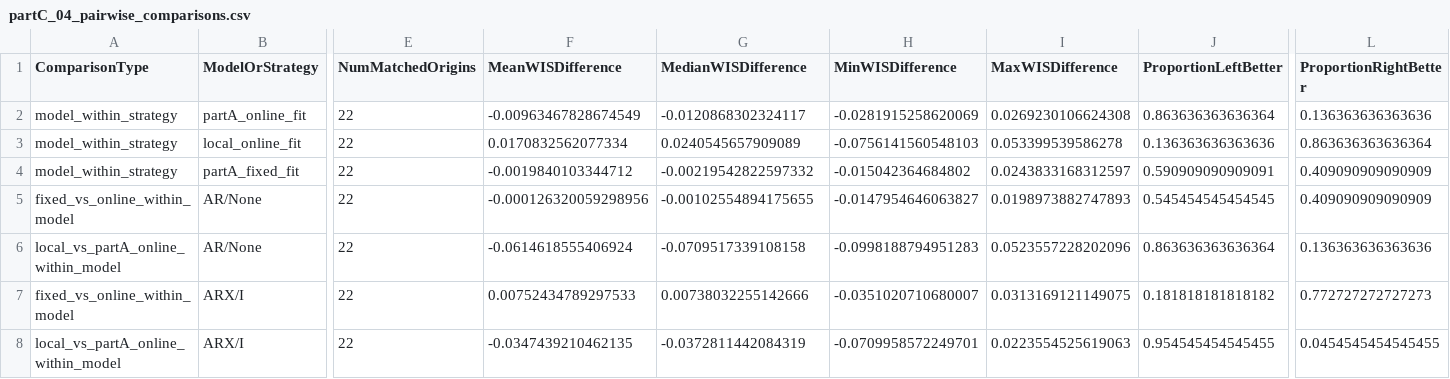
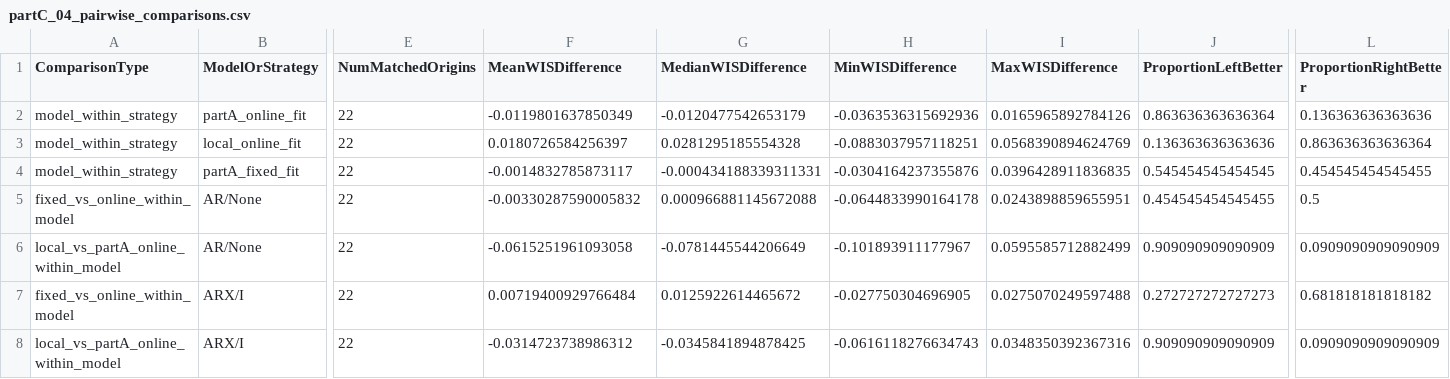
Before and after one commit to Kaahin-19/hybrid-epidemic-forecasting, a CSV file: results/partC/tables/partC_04_pairwise_comparisons.csv, drawn as a sheet; only a part is shown, gaps mark what is left out; the diff names each change by its address in the sheet, - before the commit and + after, or states it on an @@ line.

```diff
--- a/results/partC/tables/partC_04_pairwise_comparisons.csv
+++ b/results/partC/tables/partC_04_pairwise_comparisons.csv
-F2 (MeanWISDifference): -0.00963467828674549
+F2 (MeanWISDifference): -0.0119801637850349
-G2 (MedianWISDifference): -0.0120868302324117
+G2 (MedianWISDifference): -0.0120477542653179
-H2 (MinWISDifference): -0.0281915258620069
+H2 (MinWISDifference): -0.0363536315692936
-I2 (MaxWISDifference): 0.0269230106624308
+I2 (MaxWISDifference): 0.0165965892784126
-F3 (MeanWISDifference): 0.0170832562077334
+F3 (MeanWISDifference): 0.0180726584256397
-G3 (MedianWISDifference): 0.0240545657909089
+G3 (MedianWISDifference): 0.0281295185554328
-H3 (MinWISDifference): -0.0756141560548103
+H3 (MinWISDifference): -0.0883037957118251
-I3 (MaxWISDifference): 0.053399539586278
+I3 (MaxWISDifference): 0.0568390894624769
-F4 (MeanWISDifference): -0.0019840103344712
+F4 (MeanWISDifference): -0.0014832785873117
-G4 (MedianWISDifference): -0.00219542822597332
+G4 (MedianWISDifference): -0.000434188339311331
-H4 (MinWISDifference): -0.015042364684802
+H4 (MinWISDifference): -0.0304164237355876
-I4 (MaxWISDifference): 0.0243833168312597
+I4 (MaxWISDifference): 0.0396428911836835
-J4 (ProportionLeftBetter): 0.590909090909091
+J4 (ProportionLeftBetter): 0.545454545454545
-L4 (ProportionRightBetter): 0.409090909090909
+L4 (ProportionRightBetter): 0.454545454545455
-F5 (MeanWISDifference): -0.000126320059298956
+F5 (MeanWISDifference): -0.00330287590005832
-G5 (MedianWISDifference): -0.00102554894175655
+G5 (MedianWISDifference): 0.000966881145672088
-H5 (MinWISDifference): -0.0147954646063827
+H5 (MinWISDifference): -0.0644833990164178
-I5 (MaxWISDifference): 0.0198973882747893
+I5 (MaxWISDifference): 0.0243898859655951
-J5 (ProportionLeftBetter): 0.545454545454545
+J5 (ProportionLeftBetter): 0.454545454545455
-L5 (ProportionRightBetter): 0.409090909090909
+L5 (ProportionRightBetter): 0.5
-F6 (MeanWISDifference): -0.0614618555406924
+F6 (MeanWISDifference): -0.0615251961093058
-G6 (MedianWISDifference): -0.0709517339108158
+G6 (MedianWISDifference): -0.0781445544206649
-H6 (MinWISDifference): -0.0998188794951283
+H6 (MinWISDifference): -0.101893911177967
-I6 (MaxWISDifference): 0.0523557228202096
+I6 (MaxWISDifference): 0.0595585712882499
-J6 (ProportionLeftBetter): 0.863636363636364
+J6 (ProportionLeftBetter): 0.909090909090909
-L6 (ProportionRightBetter): 0.136363636363636
+L6 (ProportionRightBetter): 0.0909090909090909
-F7 (MeanWISDifference): 0.00752434789297533
+F7 (MeanWISDifference): 0.00719400929766484
-G7 (MedianWISDifference): 0.00738032255142666
+G7 (MedianWISDifference): 0.0125922614465672
-H7 (MinWISDifference): -0.0351020710680007
+H7 (MinWISDifference): -0.027750304696905
-I7 (MaxWISDifference): 0.0313169121149075
+I7 (MaxWISDifference): 0.0275070249597488
-J7 (ProportionLeftBetter): 0.181818181818182
+J7 (ProportionLeftBetter): 0.272727272727273
-L7 (ProportionRightBetter): 0.772727272727273
+L7 (ProportionRightBetter): 0.681818181818182
-F8 (MeanWISDifference): -0.0347439210462135
+F8 (MeanWISDifference): -0.0314723738986312
-G8 (MedianWISDifference): -0.0372811442084319
+G8 (MedianWISDifference): -0.0345841894878425
-H8 (MinWISDifference): -0.0709958572249701
+H8 (MinWISDifference): -0.0616118276634743
-I8 (MaxWISDifference): 0.0223554525619063
+I8 (MaxWISDifference): 0.0348350392367316
-J8 (ProportionLeftBetter): 0.954545454545455
+J8 (ProportionLeftBetter): 0.909090909090909
-L8 (ProportionRightBetter): 0.0454545454545455
+L8 (ProportionRightBetter): 0.0909090909090909
```
Also changed, not shown: results/partC/tables/partC_04_horizon_scores.csv, results/partC/tables/partC_04_horizon_summary.csv, 25 other files.
